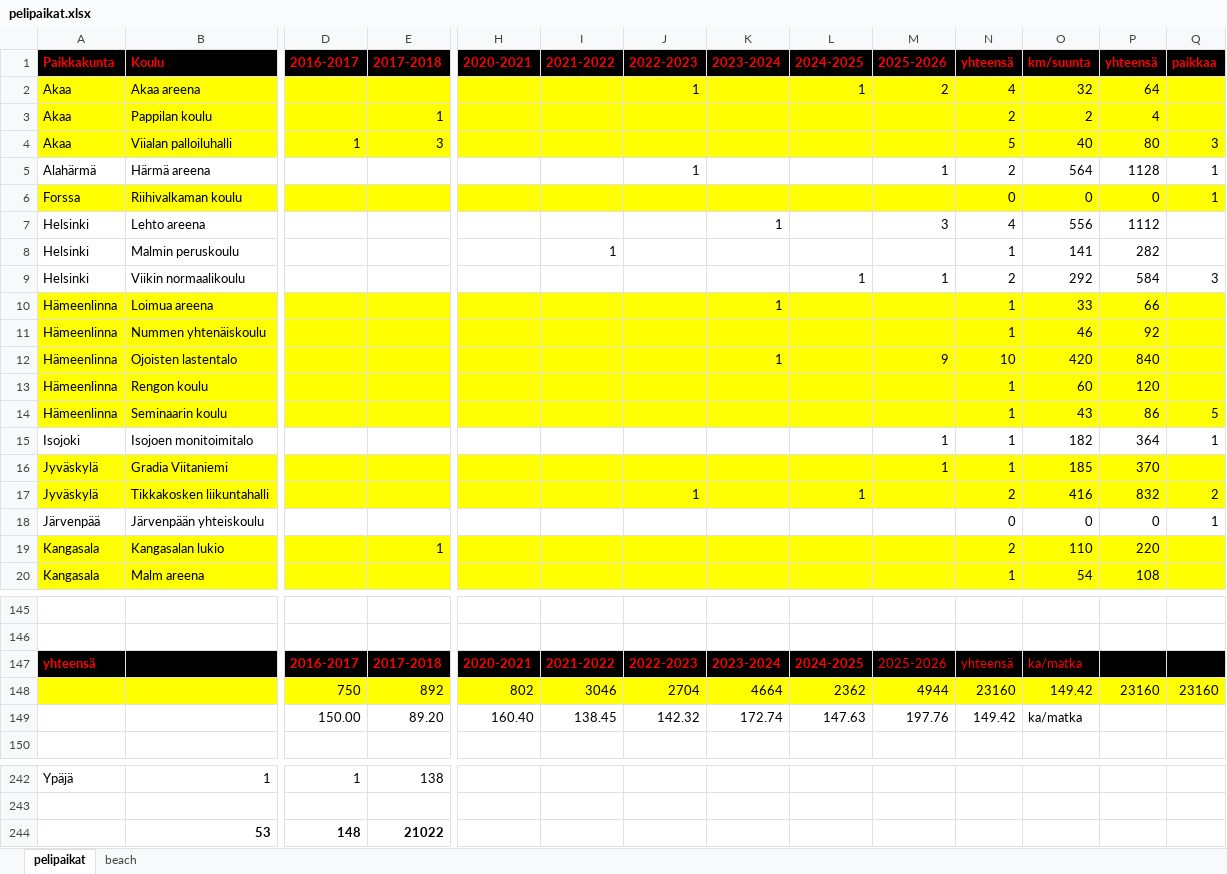
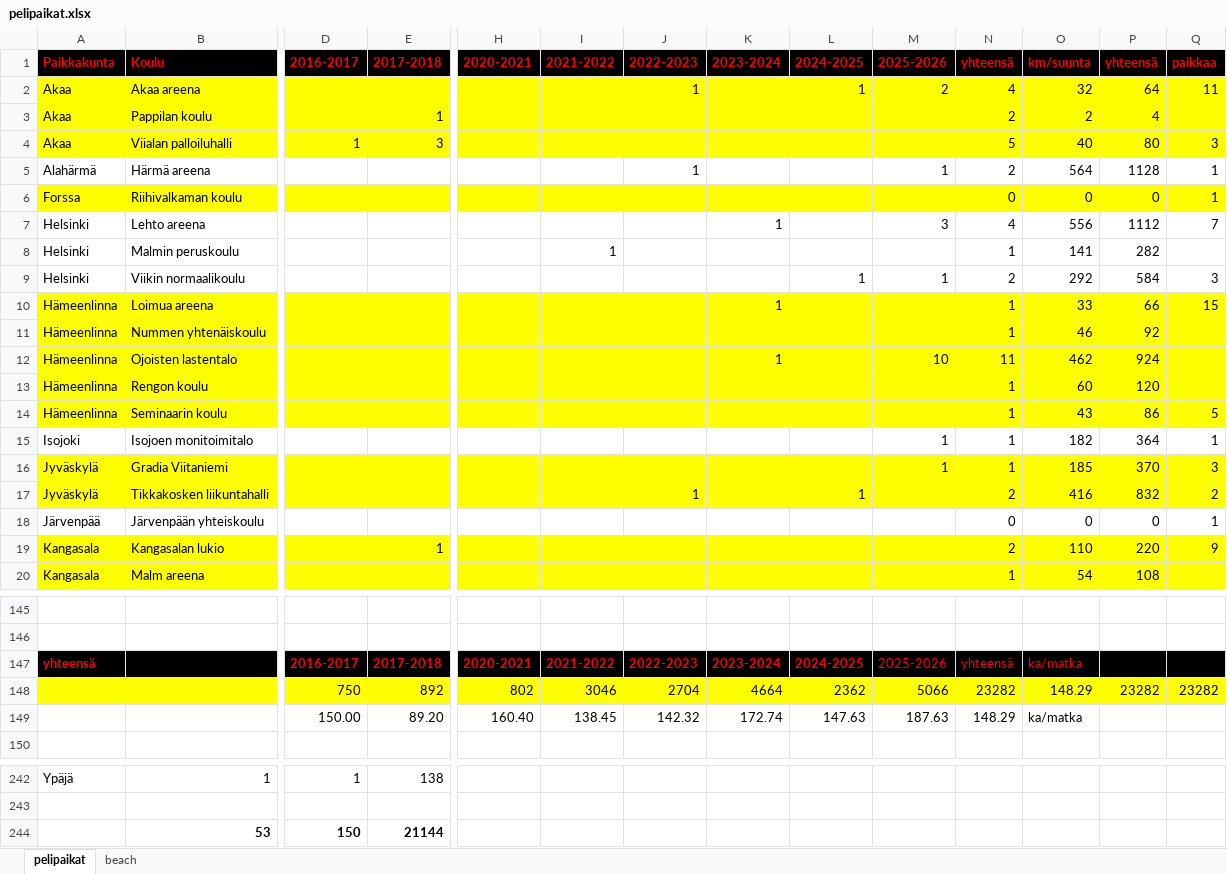
Before and after one commit to jkatoper/kaudet, an Excel workbook: pelipaikat.xlsx, sheet pelipaikat, drawn as a sheet; only a part is shown, gaps mark what is left out; values as stored, in another font and other column widths than the file's, no borders; removed rows and columns are numbered as before the commit, all else as after; rows hold the shown columns only; the diff covers the shown part only; the diff names each change by its address in the sheet, - before the commit and + after, or states it on an @@ line.

```diff
--- a/pelipaikat.xlsx (sheet pelipaikat)
+++ b/pelipaikat.xlsx (sheet pelipaikat)
-Q2 (paikkaa): (empty)
+Q2 (paikkaa): 11
-Q7 (paikkaa): (empty)
+Q7 (paikkaa): 7
-Q10 (paikkaa): (empty)
+Q10 (paikkaa): 15
-M12 (2025-2026): 9
+M12 (2025-2026): 10
-N12 (yhteensä): 10
+N12 (yhteensä): 11
-O12 (km/suunta): 420
+O12 (km/suunta): 462
-P12 (yhteensä): 840
+P12 (yhteensä): 924
-Q16 (paikkaa): (empty)
+Q16 (paikkaa): 3
-Q19 (paikkaa): (empty)
+Q19 (paikkaa): 9
-M148 (2025-2026): 4944
+M148 (2025-2026): 5066
-N148 (yhteensä): 23160
+N148 (yhteensä): 23282
-O148 (km/suunta): 149.42
+O148 (km/suunta): 148.29
-P148 (yhteensä): 23160
+P148 (yhteensä): 23282
-Q148 (paikkaa): 23160
+Q148 (paikkaa): 23282
-M149 (2025-2026): 197.76
+M149 (2025-2026): 187.63
-N149 (yhteensä): 149.42
+N149 (yhteensä): 148.29
-row 244:  | 53 | 148 | 21022
+row 244:  | 53 | 150 | 21144
```
Also changed, not shown: 27 edited cells elsewhere in this sheet, M2.xlsx, 4 other files.
